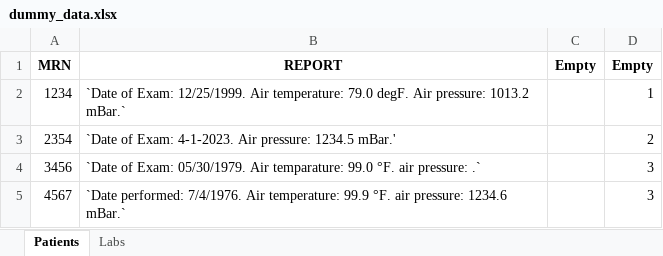
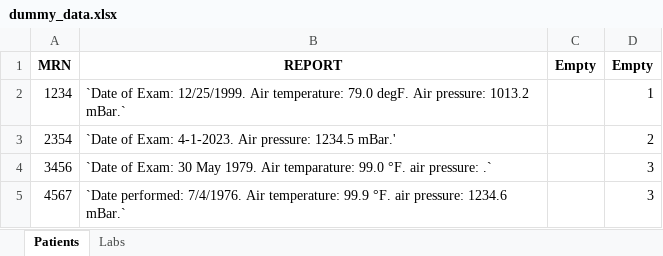
Before and after one commit to DBMI/DECS-Office-AddIns, an Excel workbook: DECS Excel Add-Ins/test files/dummy_data.xlsx, sheet Patients, drawn as a sheet; values as stored, in another font and other column widths than the file's, no borders; the diff names each change by its address in the sheet, - before the commit and + after, or states it on an @@ line.

```diff
--- a/DECS Excel Add-Ins/test files/dummy_data.xlsx (sheet Patients)
+++ b/DECS Excel Add-Ins/test files/dummy_data.xlsx (sheet Patients)
-B4: …of Exam: 05/30/1979. Air temparature:…
+B4: …of Exam: 30 May 1979. Air temparature:…
```
Also changed, not shown: 16 other files.
